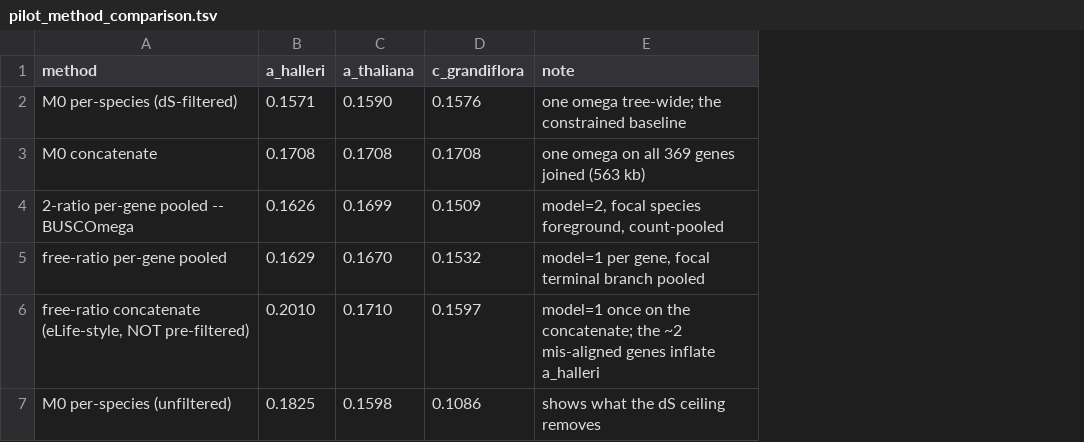
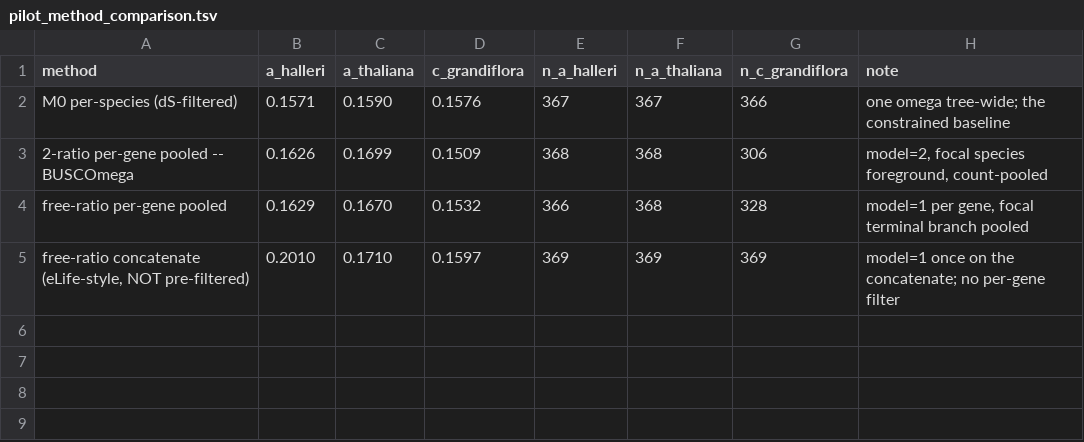
Before and after one commit to Ludtson/BUSCOmega, a TSV file: analysis/pilot_method_comparison.tsv, drawn as a sheet; removed rows and columns are numbered as before the commit, all else as after; the diff names each change by its address in the sheet, - before the commit and + after, or states it on an @@ line.

Commit message:
Method comparison: add per-cell gene counts, explain the 3-taxon count drop
The dS filters key off each model's estimate of dS on the focal branch, so
the number of contributing genes differs across methods and is lowest for
C. grandiflora under the per-gene branch models (306 / 328 vs ~367): on a
3-taxon tree the deep outgroup branch collapses to dS ~ 0 for many genes
and is filtered. A small-sample artifact -- the pooled omega is unchanged,
and it should ease at 23 taxa.

Development assisted by Claude Code (Anthropic).

```diff
--- a/analysis/pilot_method_comparison.tsv
+++ b/analysis/pilot_method_comparison.tsv
+column E (n_a_halleri), rows 2-5: 367 | 368 | 366 | 369
+column F (n_a_thaliana), rows 2-5: 367 | 368 | 368 | 369
+column G (n_c_grandiflora), rows 2-5: 366 | 306 | 328 | 369
-row 3: M0 concatenate | 0.1708 | 0.1708 | 0.1708 | one omega on all 369 genes joined (563 kb)
-H5 (note): …the concatenate; the ~2 mis-aligned genes inflate a_halleri
+H5 (note): …the concatenate; no per-gene filter
-row 7: M0 per-species (unfiltered) | 0.1825 | 0.1598 | 0.1086 | shows what the dS ceiling removes
```
Also changed, not shown: 4 other files.
